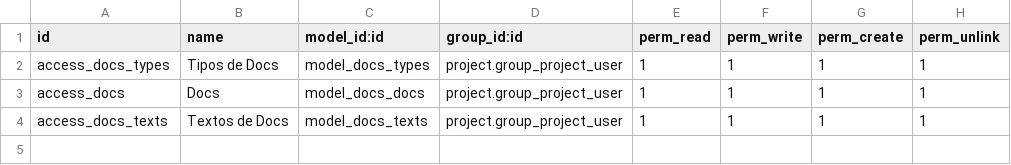
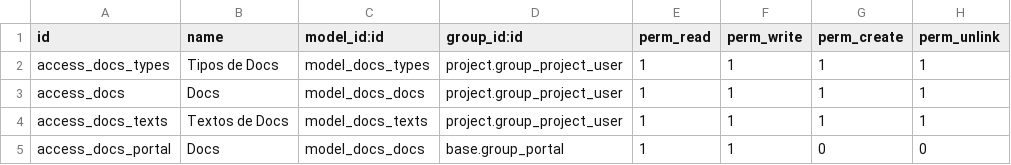
Before and after one commit to antoniocanovas/addons-ic, a CSV file: docs/security/ir.model.access.csv, drawn as a sheet.

```diff
--- a/docs/security/ir.model.access.csv
+++ b/docs/security/ir.model.access.csv
@@ -4 +4,2 @@ access_docs, Docs,model_docs_docs,project.group_project_user,1,1,1,1
 access_docs_texts, Textos de Docs,model_docs_texts,project.group_project_user,1,1,1,1
+access_docs_portal, Docs,model_docs_docs,base.group_portal,1,1,0,0
```
Also changed, not shown: 7 other files.
